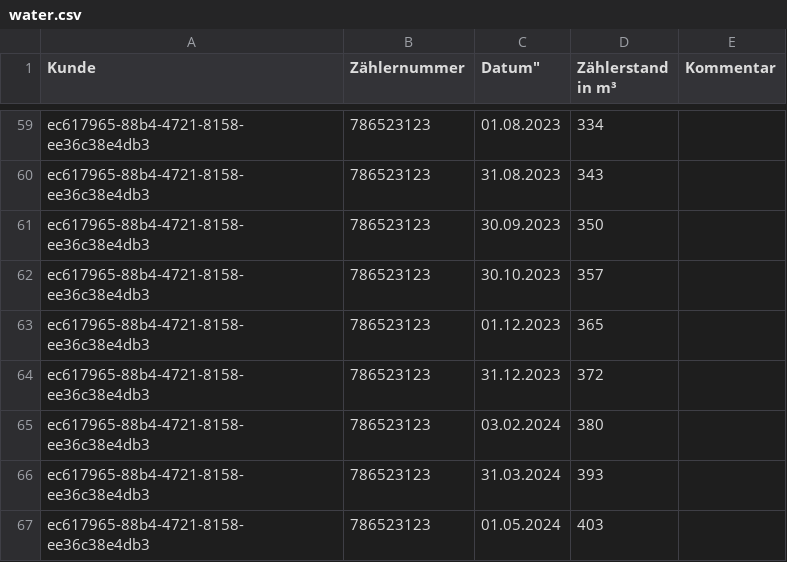
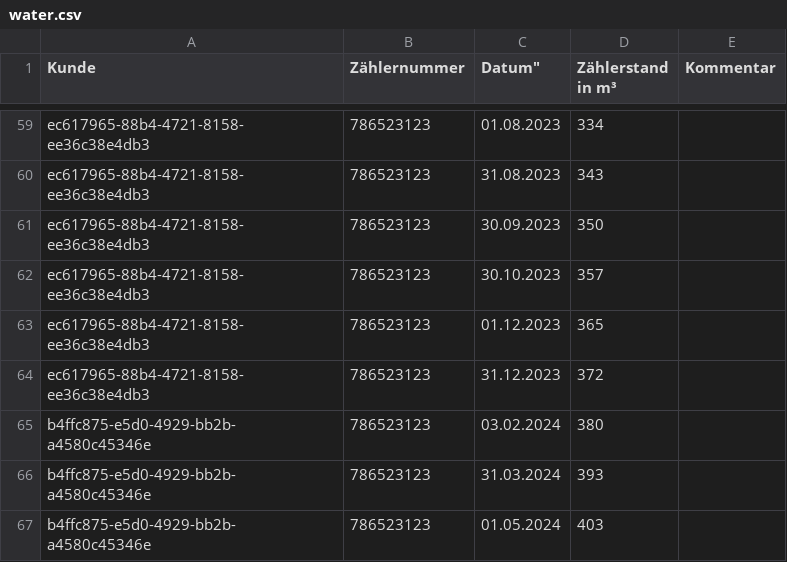
Before and after one commit to ArmandoBraho/3FA132-team1, a CSV file: src/main/resources/database-csv-files/water.csv, drawn as a sheet; only a part is shown, gaps mark what is left out.

```diff
--- a/src/main/resources/database-csv-files/water.csv
+++ b/src/main/resources/database-csv-files/water.csv
@@ -64,4 +64,4 @@ ec617965-88b4-4721-8158-ee36c38e4db3;786523123;01.12.2023;365;
 ec617965-88b4-4721-8158-ee36c38e4db3;786523123;31.12.2023;372;
-ec617965-88b4-4721-8158-ee36c38e4db3;786523123;03.02.2024;380;
-ec617965-88b4-4721-8158-ee36c38e4db3;786523123;31.03.2024;393;
-ec617965-88b4-4721-8158-ee36c38e4db3;786523123;01.05.2024;403;
+b4ffc875-e5d0-4929-bb2b-a4580c45346e;786523123;03.02.2024;380;
+b4ffc875-e5d0-4929-bb2b-a4580c45346e;786523123;31.03.2024;393;
+b4ffc875-e5d0-4929-bb2b-a4580c45346e;786523123;01.05.2024;403;
```
Also changed, not shown: src/main/resources/database-csv-files/electricity.csv, src/main/resources/database-csv-files/heating.csv, 19 other files.
